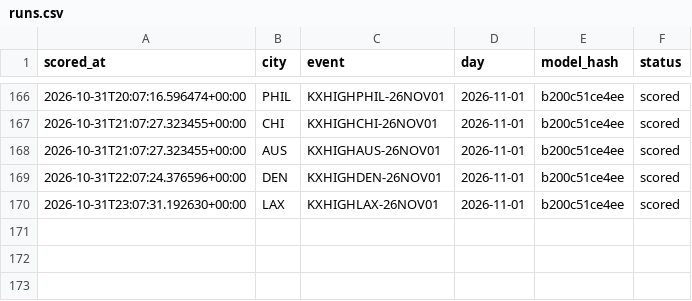
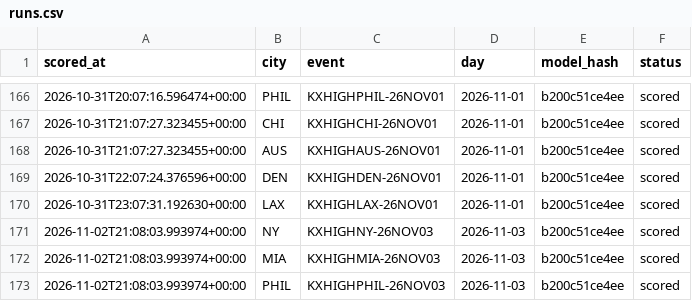
Before and after one commit to physicalreasoning/isotherm, a CSV file: runs.csv, drawn as a sheet; only a part is shown, gaps mark what is left out; the diff names each change by its address in the sheet, - before the commit and + after, or states it on an @@ line.

```diff
--- a/runs.csv
+++ b/runs.csv
+row 171: 2026-11-02T21:08:03.993974+00:00 | NY | KXHIGHNY-26NOV03 | 2026-11-03 | b200c51ce4ee | scored
+row 172: 2026-11-02T21:08:03.993974+00:00 | MIA | KXHIGHMIA-26NOV03 | 2026-11-03 | b200c51ce4ee | scored
+row 173: 2026-11-02T21:08:03.993974+00:00 | PHIL | KXHIGHPHIL-26NOV03 | 2026-11-03 | b200c51ce4ee | scored
```
Also changed, not shown: predictions.csv, trades.csv, 1 other file.
